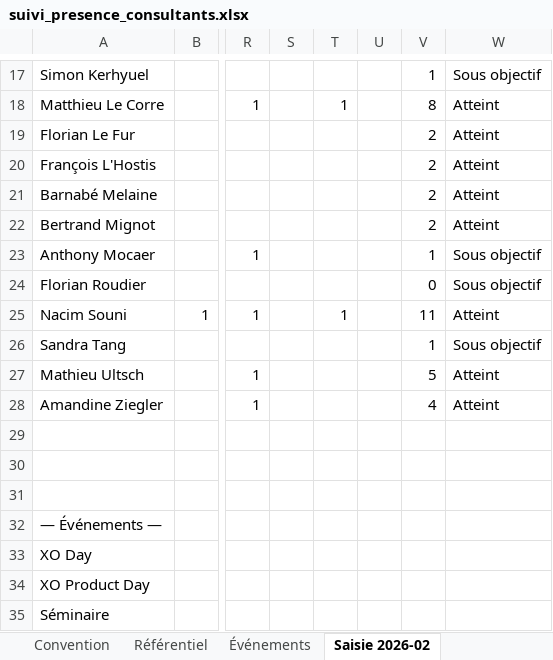
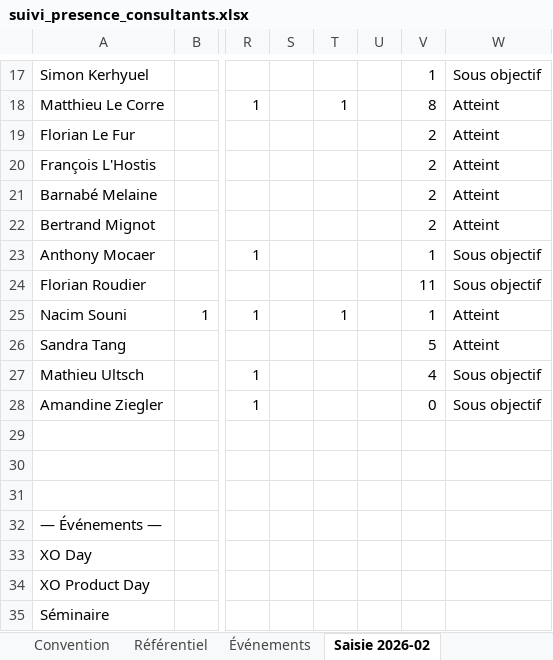
Before and after one commit to jeremie-kieffer/ikxo-presence-dashboard, an Excel workbook: public/data/suivi_presence_consultants.xlsx, sheet Saisie 2026-02, drawn as a sheet; only a part is shown, gaps mark what is left out; values as stored, in another font and other column widths than the file's, no borders; the diff names each change by its address in the sheet, - before the commit and + after, or states it on an @@ line.

```diff
--- a/public/data/suivi_presence_consultants.xlsx (sheet Saisie 2026-02)
+++ b/public/data/suivi_presence_consultants.xlsx (sheet Saisie 2026-02)
-V24: 0
+V24: 11
-V25: 11
+V25: 1
-V26: 1
+V26: 5
-W26: Sous objectif
+W26: Atteint
-V27: 5
+V27: 4
-W27:W28: Atteint
+W27:W28: Sous objectif
-V28: 4
+V28: 0
```
Also changed, not shown: sheet Synthèse consultant, sheet Synthèse mensuelle, sheet Saisie 2026-04, sheet Référentiel, 1 other file.
